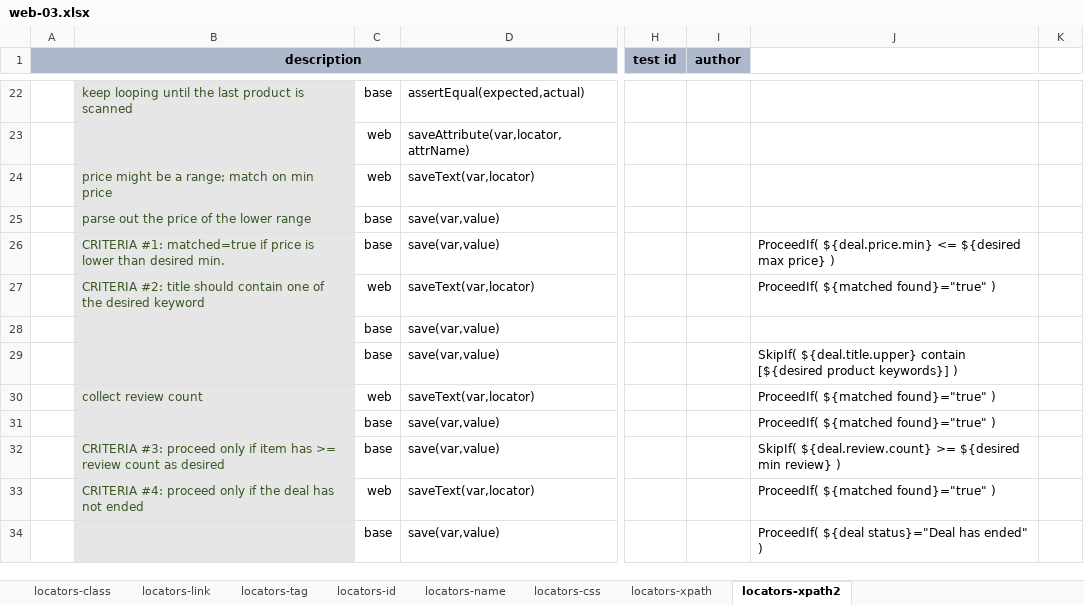
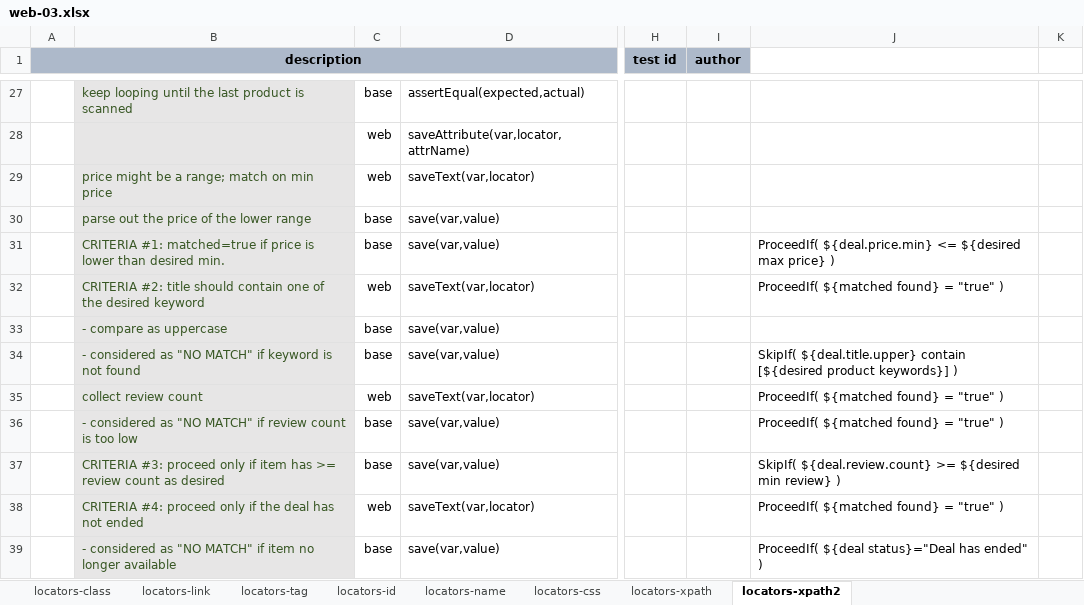
Before and after one commit to nexiality/tutorials, an Excel workbook: artifact/script/web-03.xlsx, sheet locators-xpath2, drawn as a sheet; only a part is shown, gaps mark what is left out; values as stored, in another font and other column widths than the file's, no borders; conditional formats not drawn; addresses are those after the commit; the diff covers the shown part only; the diff names each change by its address in the sheet, - before the commit and + after, or states it on an @@ line.

```diff
--- a/artifact/script/web-03.xlsx (sheet locators-xpath2)
+++ b/artifact/script/web-03.xlsx (sheet locators-xpath2)
-J32: ProceedIf( ${matched found}="true" )
+J32: ProceedIf( ${matched found} = "true" )
-B33: (empty)
+B33: - compare as uppercase
-B34: (empty)
+B34: - considered as "NO MATCH" if keyword is not found
-J35:J36: ProceedIf( ${matched found}="true" )
+J35:J36: ProceedIf( ${matched found} = "true" )
-B36: (empty)
+B36: - considered as "NO MATCH" if review count is too low
-J38: ProceedIf( ${matched found}="true" )
+J38: ProceedIf( ${matched found} = "true" )
-B39: (empty)
+B39: - considered as "NO MATCH" if item no longer available
```
Also changed, not shown: 7 added rows and 16 edited cells elsewhere in this sheet, artifact/data/web-03.data.xlsx, 3 other files.
